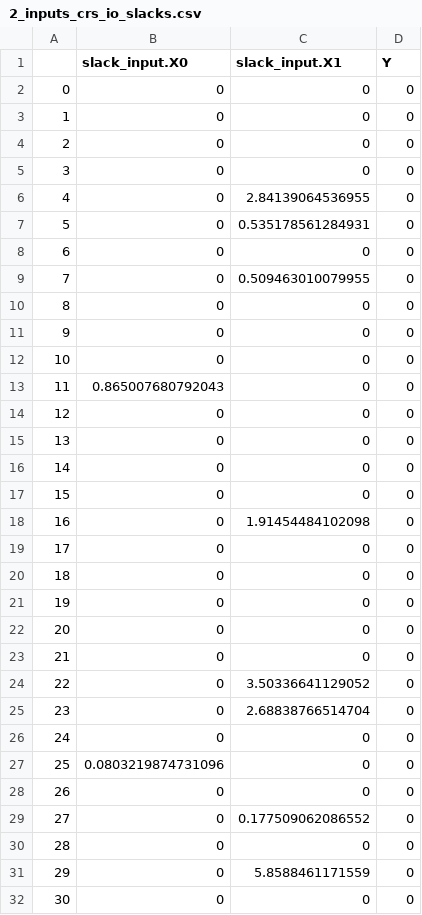
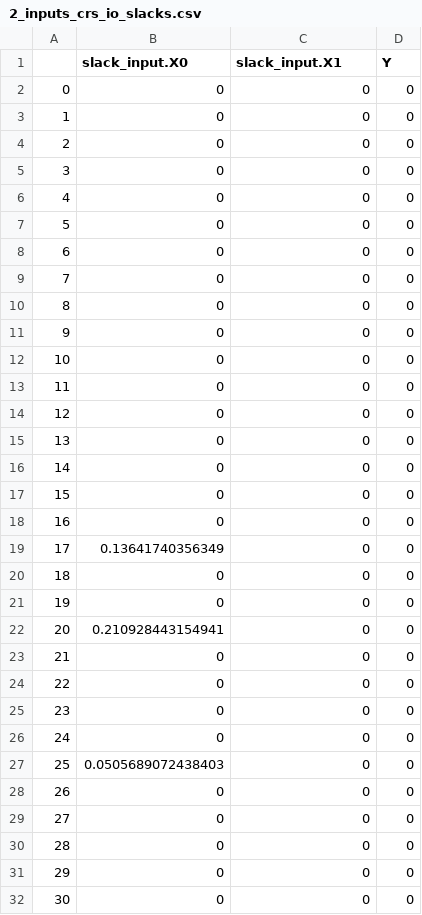
Before and after one commit to juanmalagon/umap-dea, a CSV file: legacy/dea_results/2_inputs_crs_io_slacks.csv, drawn as a sheet; only a part is shown; the diff covers the shown part only.

```diff
--- a/legacy/dea_results/2_inputs_crs_io_slacks.csv
+++ b/legacy/dea_results/2_inputs_crs_io_slacks.csv
@@ -5,6 +5,6 @@
 "3",0,0,0
-"4",0,2.84139064536955,0
-"5",0,0.535178561284931,0
+"4",0,0,0
+"5",0,0,0
 "6",0,0,0
-"7",0,0.509463010079955,0
+"7",0,0,0
 "8",0,0,0
@@ -12,3 +12,3 @@
 "10",0,0,0
-"11",0.865007680792043,0,0
+"11",0,0,0
 "12",0,0,0
@@ -17,16 +17,16 @@
 "15",0,0,0
-"16",0,1.91454484102098,0
-"17",0,0,0
+"16",0,0,0
+"17",0.13641740356349,0,0
 "18",0,0,0
 "19",0,0,0
-"20",0,0,0
+"20",0.210928443154941,0,0
 "21",0,0,0
-"22",0,3.50336641129052,0
-"23",0,2.68838766514704,0
+"22",0,0,0
+"23",0,0,0
 "24",0,0,0
-"25",0.0803219874731096,0,0
+"25",0.0505689072438403,0,0
 "26",0,0,0
-"27",0,0.177509062086552,0
+"27",0,0,0
 "28",0,0,0
-"29",0,5.8588461171559,0
+"29",0,0,0
 "30",0,0,0
```
Also changed, not shown: 12 edited cells elsewhere in this file, legacy/dea_results/2_inputs_crs_io_efficiencies.csv, legacy/dea_results/2_inputs_crs_io_lambdas.csv, 11 other files.
